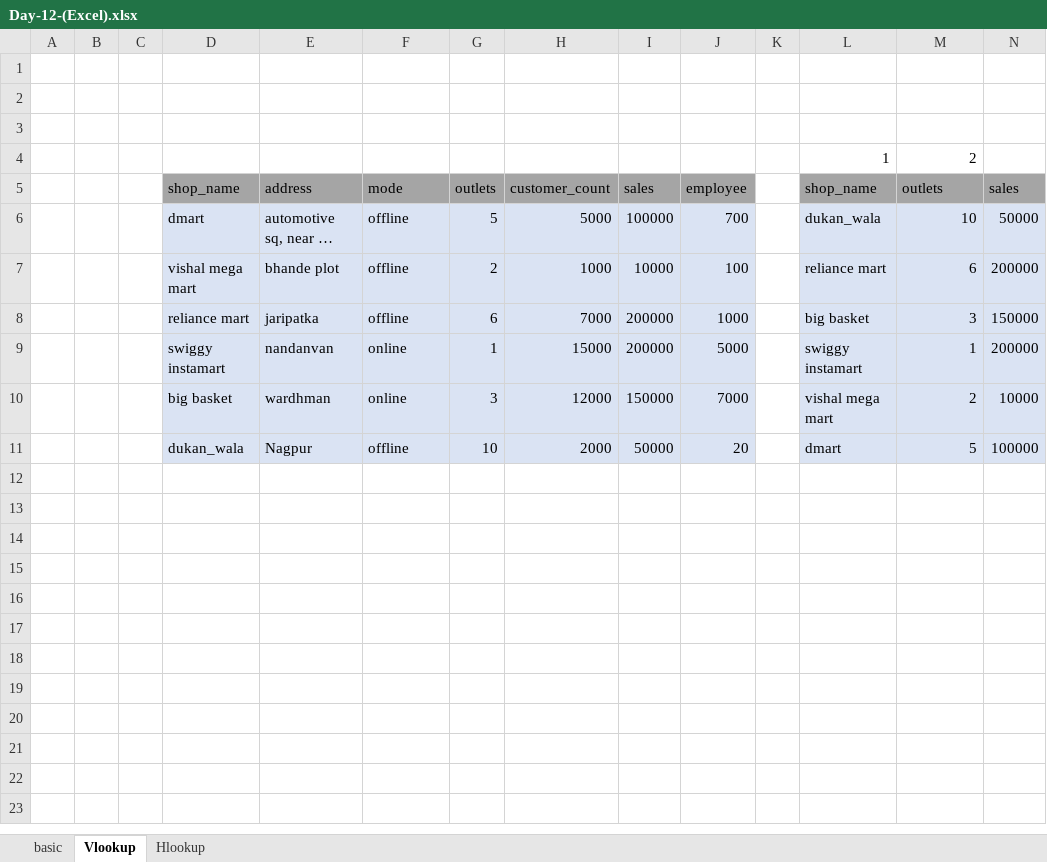
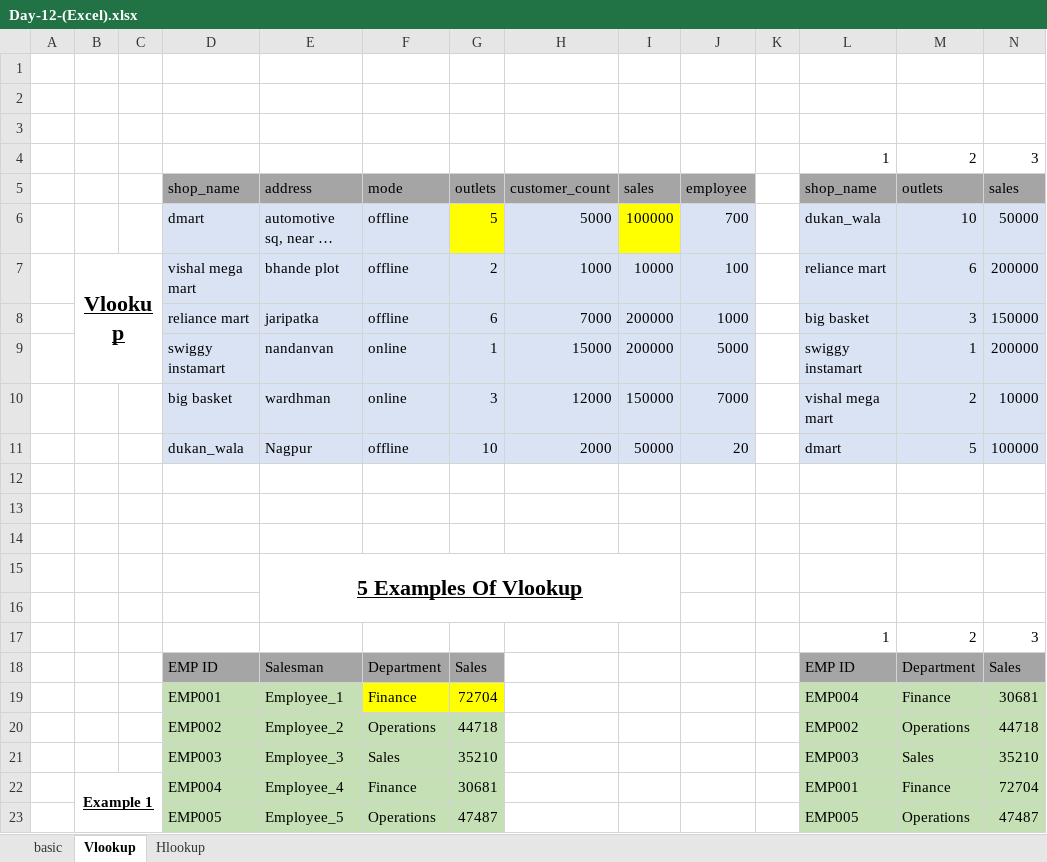
Before and after one commit to rsai83027-dot/DataAnalytics_VandHlookup, an Excel workbook: Day-12-(Excel).xlsx, sheet Vlookup, drawn as a sheet; only a part is shown; long unchanged cells end in …; values as stored, in another font and other column widths than the file's, no borders; the diff covers the shown part only; the diff names each change by its address in the sheet, - before the commit and + after, or states it on an @@ line.

Commit message:
SaiReddy: 5 Examples added of V nad H LOOKUP

```diff
--- a/Day-12-(Excel).xlsx (sheet Vlookup)
+++ b/Day-12-(Excel).xlsx (sheet Vlookup)
-N4: (empty)
+N4: 3
-G6 fill: #DAE3F3
+G6 fill: #FFFF00
-I6 fill: #DAE3F3
+I6 fill: #FFFF00
-B7: (empty)
+B7: Vlookup
+B7:C9 merged
+row 12: (empty)
+row 13: (empty)
+row 14: (empty)
+row 15:  |  |  |  | 5 Examples Of Vlookup
+row 16: (empty)
+row 17:  |  |  |  |  |  |  |  |  |  |  | 1 | 2 | 3
+row 18:  |  |  | EMP ID | Salesman | Department | Sales |  |  |  |  | EMP ID | Department | Sales
+row 19:  |  |  | EMP001 | Employee_1 | Finance | 72704 |  |  |  |  | EMP004 | Finance | 30681
+row 20:  |  |  | EMP002 | Employee_2 | Operations | 44718 |  |  |  |  | EMP002 | Operations | 44718
+row 21:  |  |  | EMP003 | Employee_3 | Sales | 35210 |  |  |  |  | EMP003 | Sales | 35210
+row 22:  | Example 1 |  | EMP004 | Employee_4 | Finance | 30681 |  |  |  |  | EMP001 | Finance | 72704
+row 23:  |  |  | EMP005 | Employee_5 | Operations | 47487 |  |  |  |  | EMP005 | Operations | 47487
```
Also changed, not shown: 39 added rows elsewhere in this sheet, sheet Hlookup, formulas that keep their value.
